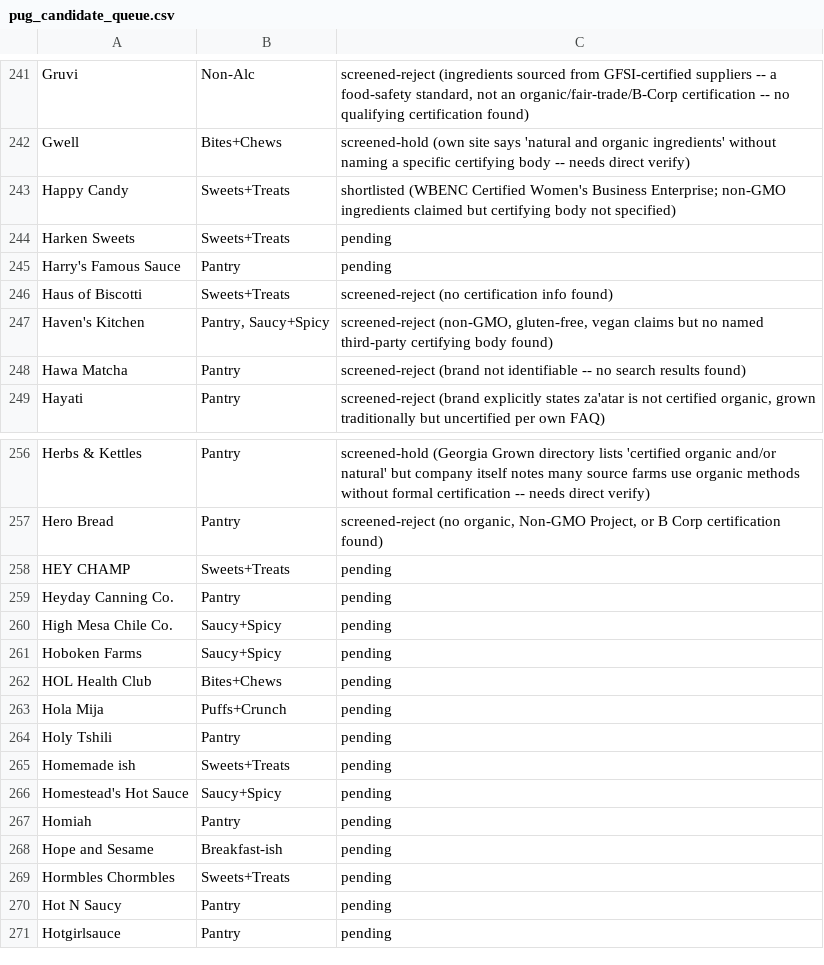
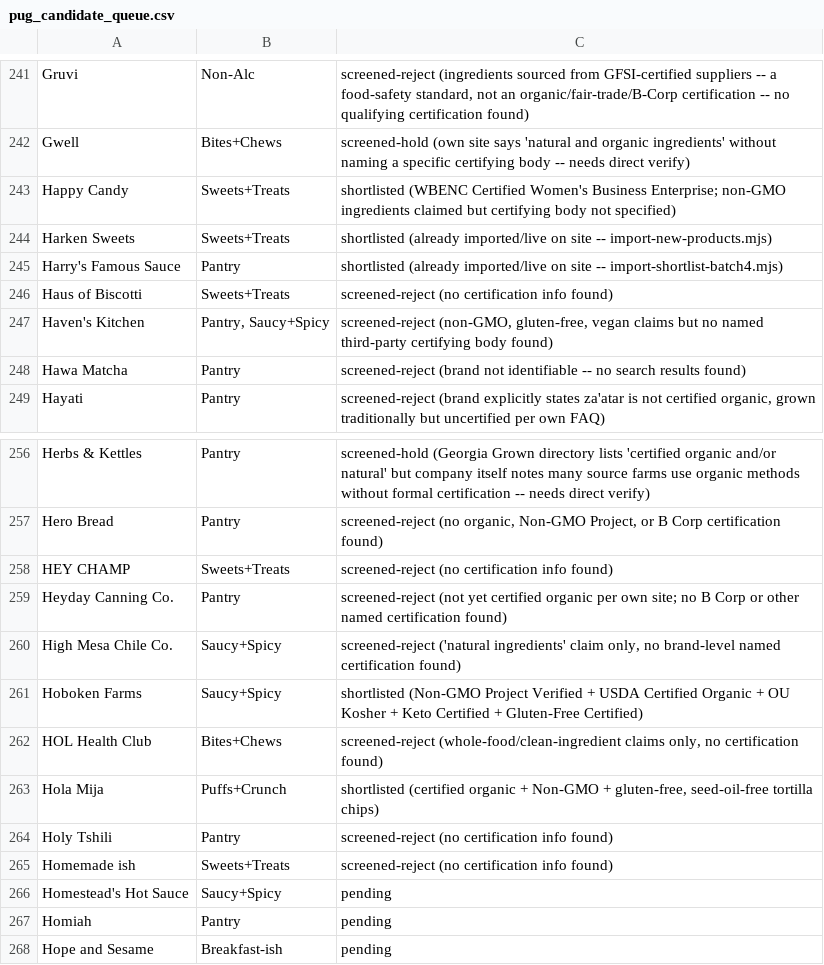
Before and after one commit to GoodFoodAmbassador/good-food-ambassador, a CSV file: research/pug_candidate_queue.csv, drawn as a sheet; only a part is shown, gaps mark what is left out; the shorter side is filled out with more unchanged rows.

Commit message:
Screen next 10 PUG candidate-queue brands (Harken Sweets through Homemade ish)

```diff
--- a/research/pug_candidate_queue.csv
+++ b/research/pug_candidate_queue.csv
@@ -243,4 +243,4 @@ Gwell,Bites+Chews,screened-hold (own site says 'natural and organic ingredients'
 Happy Candy,Sweets+Treats,shortlisted (WBENC Certified Women's Business Enterprise; non-GMO ingredients claimed but certifying body not specified)
-Harken Sweets,Sweets+Treats,pending
-Harry's Famous Sauce,Pantry,pending
+Harken Sweets,Sweets+Treats,shortlisted (already imported/live on site -- import-new-products.mjs)
+Harry's Famous Sauce,Pantry,shortlisted (already imported/live on site -- import-shortlist-batch4.mjs)
 Haus of Biscotti,Sweets+Treats,screened-reject (no certification info found)
@@ -257,10 +257,10 @@ Herbs & Kettles,Pantry,screened-hold (Georgia Grown directory lists 'certified o
 Hero Bread,Pantry,"screened-reject (no organic, Non-GMO Project, or B Corp certification found)"
-HEY CHAMP,Sweets+Treats,pending
-Heyday Canning Co.,Pantry,pending
-High Mesa Chile Co.,Saucy+Spicy,pending
-Hoboken Farms,Saucy+Spicy,pending
-HOL Health Club,Bites+Chews,pending
-Hola Mija,Puffs+Crunch,pending
-Holy Tshili,Pantry,pending
-Homemade ish,Sweets+Treats,pending
+HEY CHAMP,Sweets+Treats,screened-reject (no certification info found)
+Heyday Canning Co.,Pantry,screened-reject (not yet certified organic per own site; no B Corp or other named certification found)
+High Mesa Chile Co.,Saucy+Spicy,"screened-reject ('natural ingredients' claim only, no brand-level named certification found)"
+Hoboken Farms,Saucy+Spicy,shortlisted (Non-GMO Project Verified + USDA Certified Organic + OU Kosher + Keto Certified + Gluten-Free Certified)
+HOL Health Club,Bites+Chews,"screened-reject (whole-food/clean-ingredient claims only, no certification found)"
+Hola Mija,Puffs+Crunch,"shortlisted (certified organic + Non-GMO + gluten-free, seed-oil-free tortilla chips)"
+Holy Tshili,Pantry,screened-reject (no certification info found)
+Homemade ish,Sweets+Treats,screened-reject (no certification info found)
 Homestead's Hot Sauce,Saucy+Spicy,pending
```
